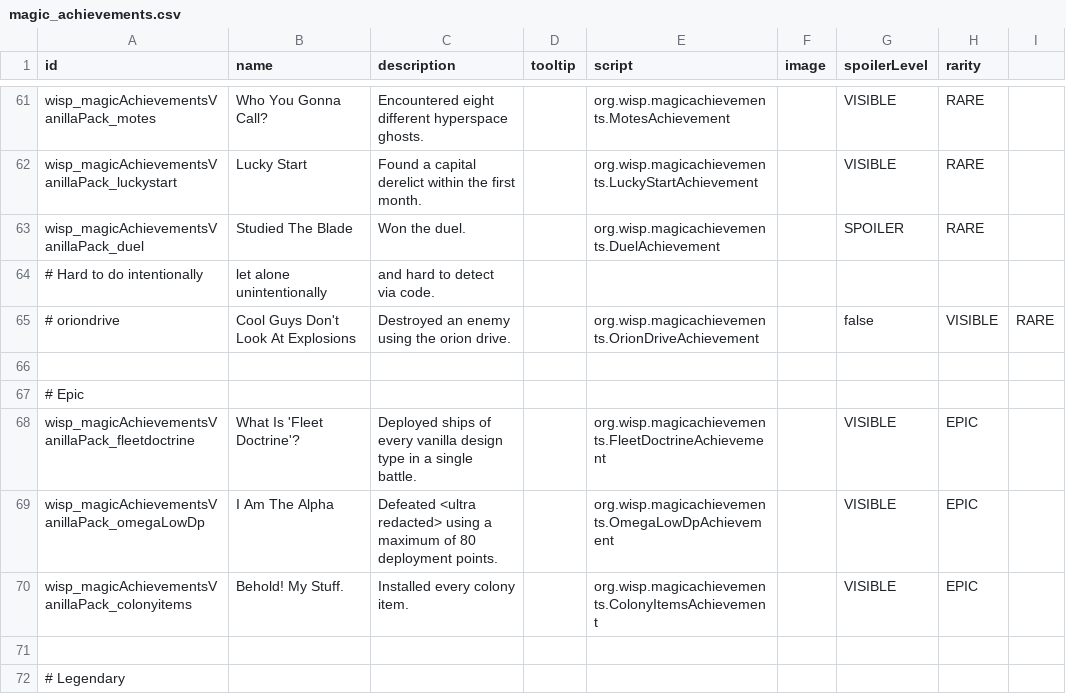
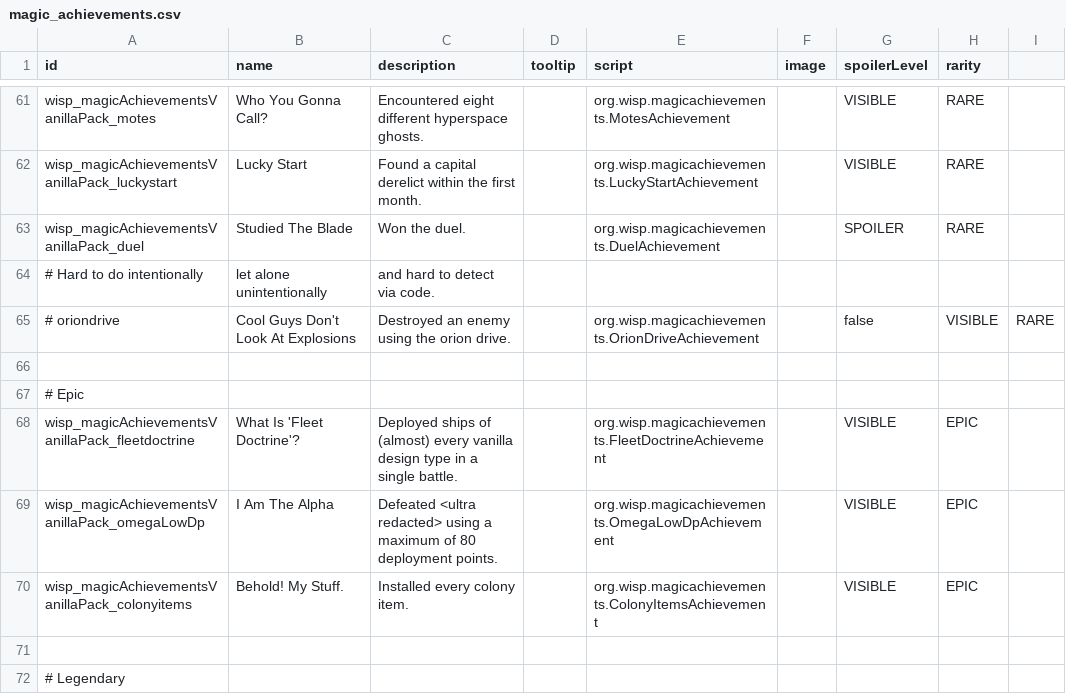
Before and after one commit to MagicLibStarsector/MagicAchievementsVanillaPack, a CSV file: data/config/magic_achievements.csv, drawn as a sheet; only a part is shown, gaps mark what is left out.

Commit message:
Fixed fleet doctrine achievement requiring all tech types added by mods to vanilla factions.

```diff
--- a/data/config/magic_achievements.csv
+++ b/data/config/magic_achievements.csv
@@ -67,3 +67,3 @@ wisp_magicAchievementsVanillaPack_duel,"Studied The Blade","Won the duel.",,org.
 # Epic
-wisp_magicAchievementsVanillaPack_fleetdoctrine,"What Is 'Fleet Doctrine'?","Deployed ships of every vanilla design type in a single battle.",,org.wisp.magicachievements.FleetDoctrineAchievement,,VISIBLE,EPIC
+wisp_magicAchievementsVanillaPack_fleetdoctrine,"What Is 'Fleet Doctrine'?","Deployed ships of (almost) every vanilla design type in a single battle.",,org.wisp.magicachievements.FleetDoctrineAchievement,,VISIBLE,EPIC
 wisp_magicAchievementsVanillaPack_omegaLowDp,"I Am The Alpha","Defeated <ultra redacted> using a maximum of 80 deployment points.",,org.wisp.magicachievements.OmegaLowDpAchievement,,VISIBLE,EPIC
```
Also changed, not shown: 6 other files.
